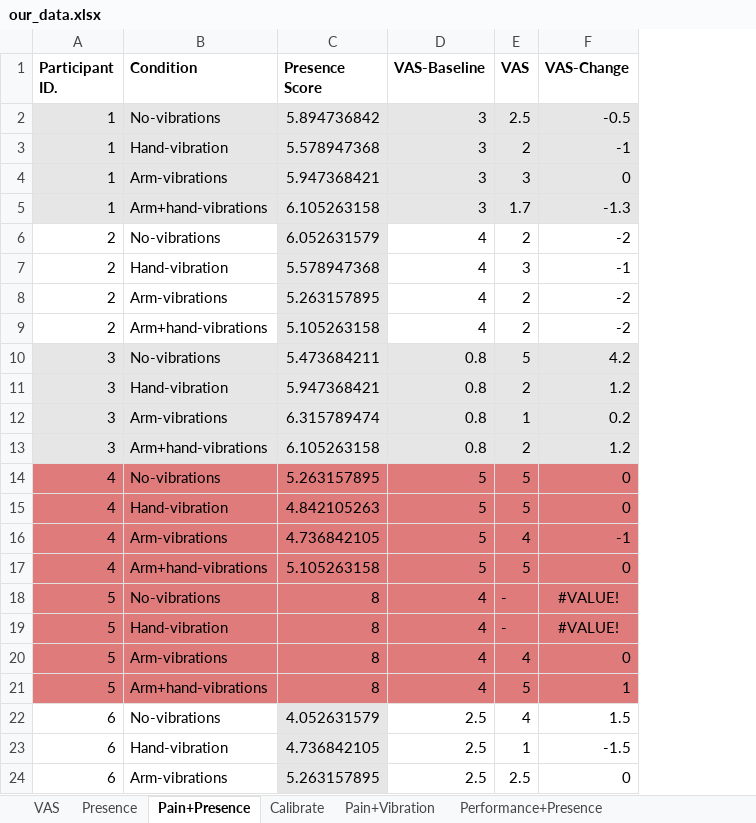
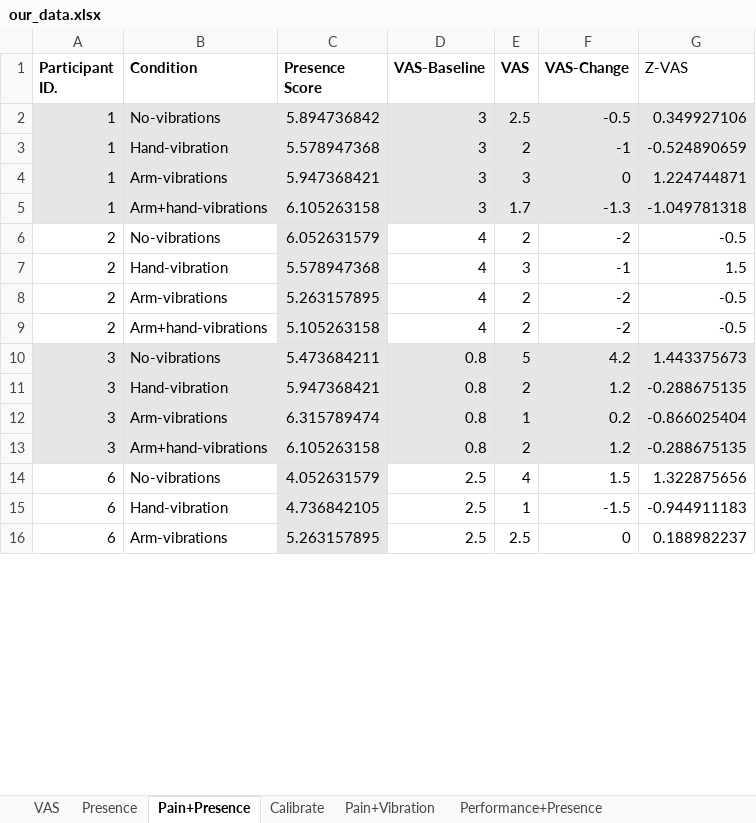
Before and after one commit to fridahelledie/Databehandling_Med6, an Excel workbook: our_data.xlsx, sheet Pain+Presence, drawn as a sheet; only a part is shown; values as stored, in another font and other column widths than the file's, no borders; removed rows and columns are numbered as before the commit, all else as after; the diff names each change by its address in the sheet, - before the commit and + after, or states it on an @@ line.

Commit message:
performance metrics and presence tests

```diff
--- a/our_data.xlsx (sheet Pain+Presence)
+++ b/our_data.xlsx (sheet Pain+Presence)
+column G (Z-VAS), rows 2-16: 0.349927106 | -0.524890659 | 1.224744871 | -1.049781318 | -0.5 | 1.5 | -0.5 | -0.5 | 1.443375673 | -0.288675135 | -0.866025404 | -0.288675135 | 1.322875656 | -0.944911183 | 0.188982237
-row 14: 4 | No-vibrations | 5.263157895 | 5 | 5 | 0
-row 15: 4 | Hand-vibration | 4.842105263 | 5 | 5 | 0
-row 16: 4 | Arm-vibrations | 4.736842105 | 5 | 4 | -1
-row 17: 4 | Arm+hand-vibrations | 5.105263158 | 5 | 5 | 0
-row 18: 5 | No-vibrations | 8 | 4 | - | #VALUE!
-row 19: 5 | Hand-vibration | 8 | 4 | - | #VALUE!
-row 20: 5 | Arm-vibrations | 8 | 4 | 4 | 0
-row 21: 5 | Arm+hand-vibrations | 8 | 4 | 5 | 1
```
Also changed, not shown: sheet Performance+Presence, sheet GhostDirection+Pain, formulas that keep their value, 7 other files.
